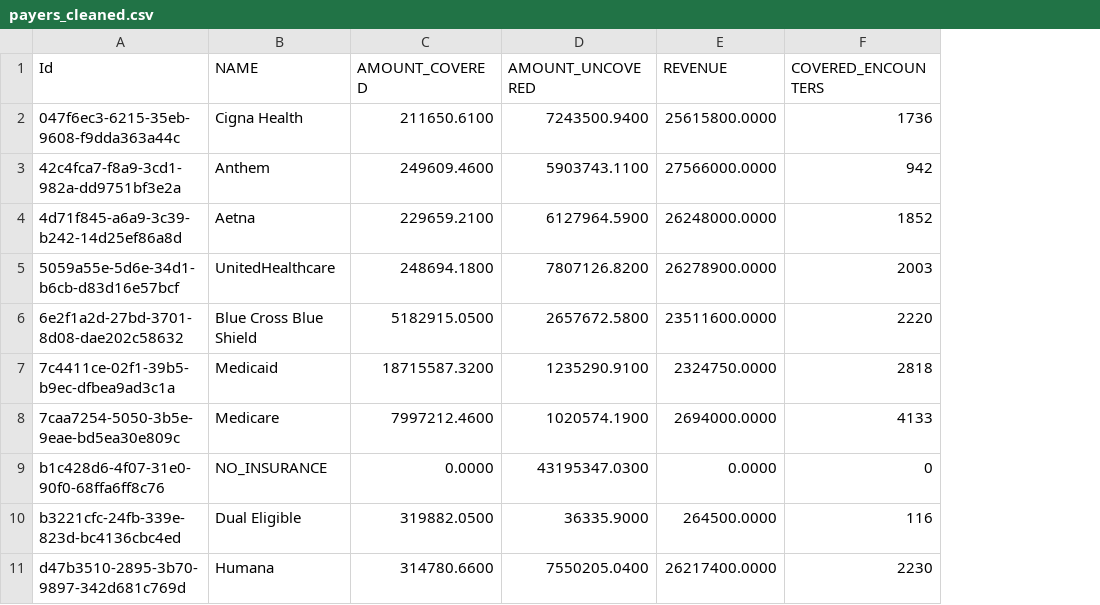
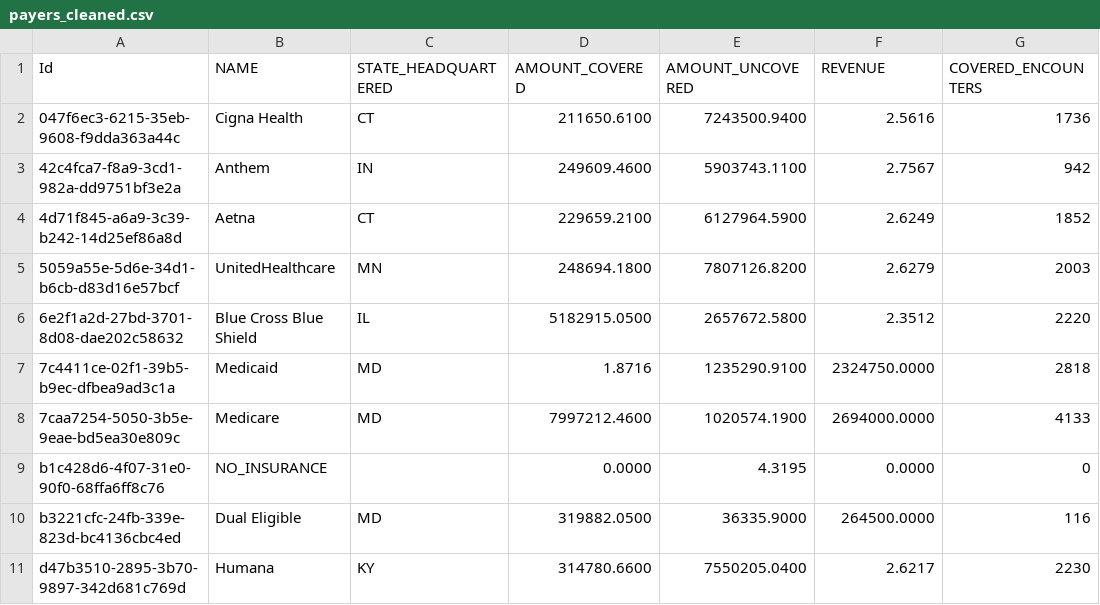
Before and after one commit to DATLD05/HQTCSDL, a CSV file: src/etl/cleaned_data/payers_cleaned.csv, drawn as a sheet; only a part is shown; addresses are those after the commit; the diff names each change by its address in the sheet, - before the commit and + after, or states it on an @@ line.

```diff
--- a/src/etl/cleaned_data/payers_cleaned.csv
+++ b/src/etl/cleaned_data/payers_cleaned.csv
+column C (STATE_HEADQUARTERED), rows 2-11: CT | IN | CT | MN | IL | MD | MD |  | MD | KY
-F2 (REVENUE): 25615800.0000
+F2 (REVENUE): 2.5616
-F3 (REVENUE): 27566000.0000
+F3 (REVENUE): 2.7567
-F4 (REVENUE): 26248000.0000
+F4 (REVENUE): 2.6249
-F5 (REVENUE): 26278900.0000
+F5 (REVENUE): 2.6279
-F6 (REVENUE): 23511600.0000
+F6 (REVENUE): 2.3512
-D7 (AMOUNT_COVERED): 18715587.3200
+D7 (AMOUNT_COVERED): 1.8716
-E9 (AMOUNT_UNCOVERED): 43195347.0300
+E9 (AMOUNT_UNCOVERED): 4.3195
-F11 (REVENUE): 26217400.0000
+F11 (REVENUE): 2.6217
```
Also changed, not shown: src/etl/cleaned_data/patients_cleaned.csv, src/etl/cleaned_data/providers_cleaned.csv, 13 other files.
